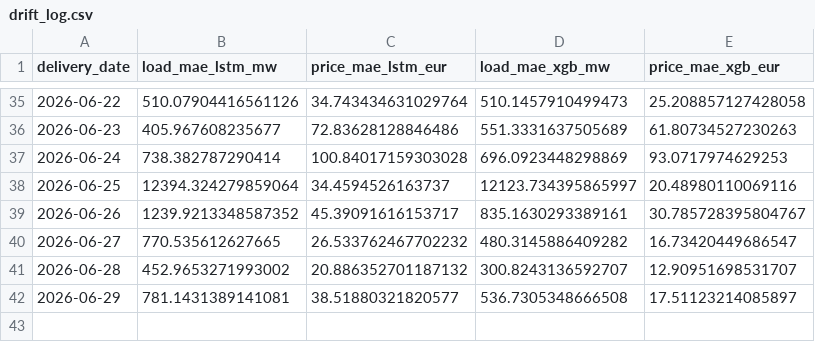
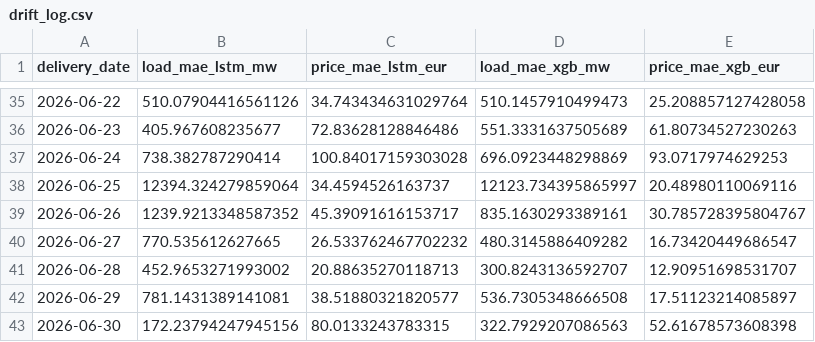
Before and after one commit to connectashish028/loadforecast, a CSV file: backtest_results/drift_log.csv, drawn as a sheet; only a part is shown, gaps mark what is left out.

```diff
--- a/backtest_results/drift_log.csv
+++ b/backtest_results/drift_log.csv
@@ -40,3 +40,4 @@ delivery_date,load_mae_lstm_mw,price_mae_lstm_eur,load_mae_xgb_mw,price_mae_xgb_
 2026-06-27,770.535612627665,26.533762467702232,480.3145886409282,16.73420449686547
-2026-06-28,452.9653271993002,20.886352701187132,300.8243136592707,12.90951698531707
+2026-06-28,452.9653271993002,20.88635270118713,300.8243136592707,12.90951698531707
 2026-06-29,781.1431389141081,38.51880321820577,536.7305348666508,17.51123214085897
+2026-06-30,172.23794247945156,80.0133243783315,322.7929207086563,52.61678573608398
```
Also changed, not shown: 3 other files.
